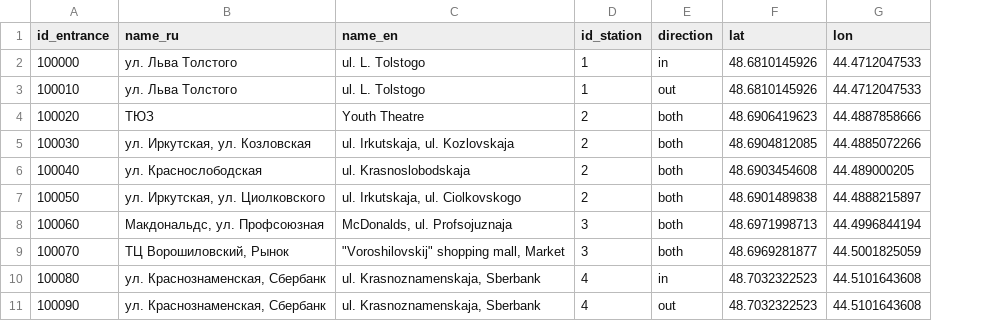
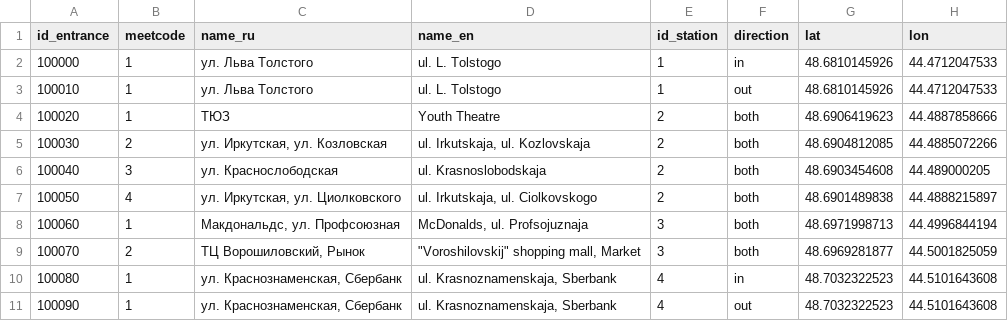
Before and after one commit to nextgis/metro4all, a CSV file: data/vog/portals.csv, drawn as a sheet; only a part is shown; the diff names each change by its address in the sheet, - before the commit and + after, or states it on an @@ line.

Commit message:
add meetcode

```diff
--- a/data/vog/portals.csv
+++ b/data/vog/portals.csv
+column B (meetcode), rows 2-11: 1 | 1 | 1 | 2 | 3 | 4 | 1 | 2 | 1 | 1
```
